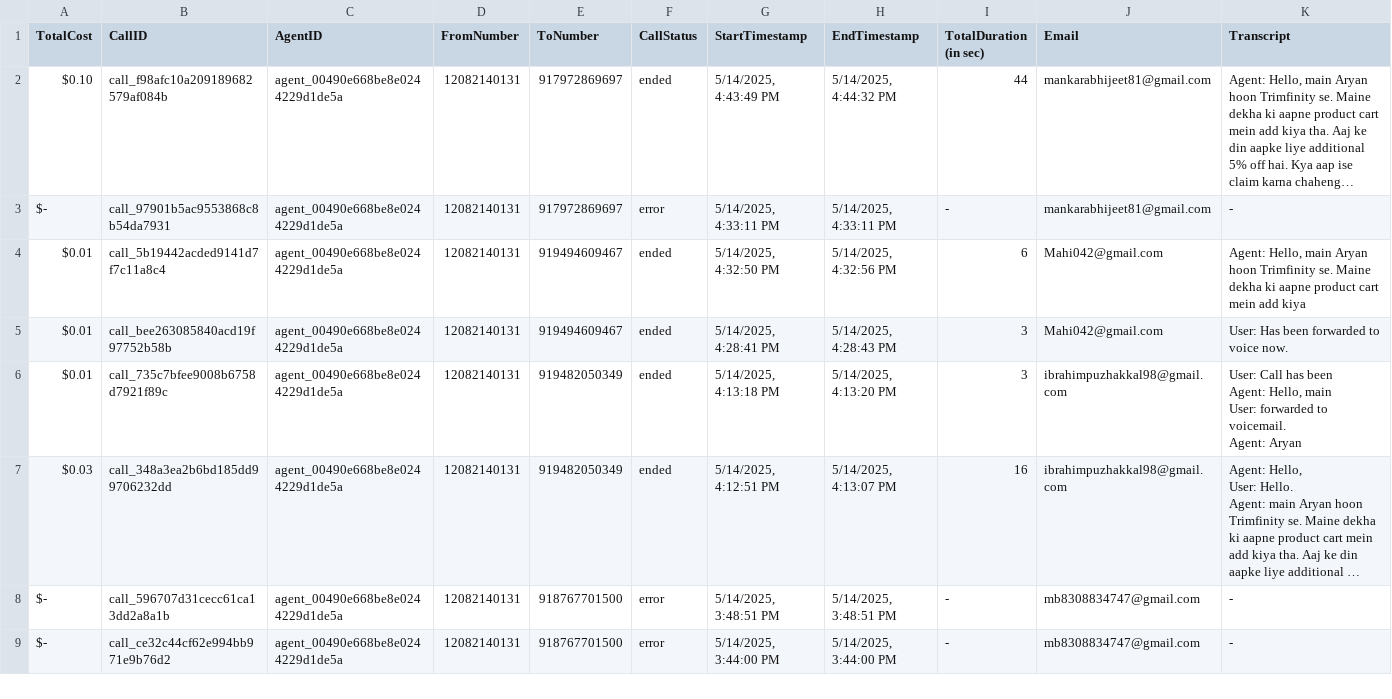
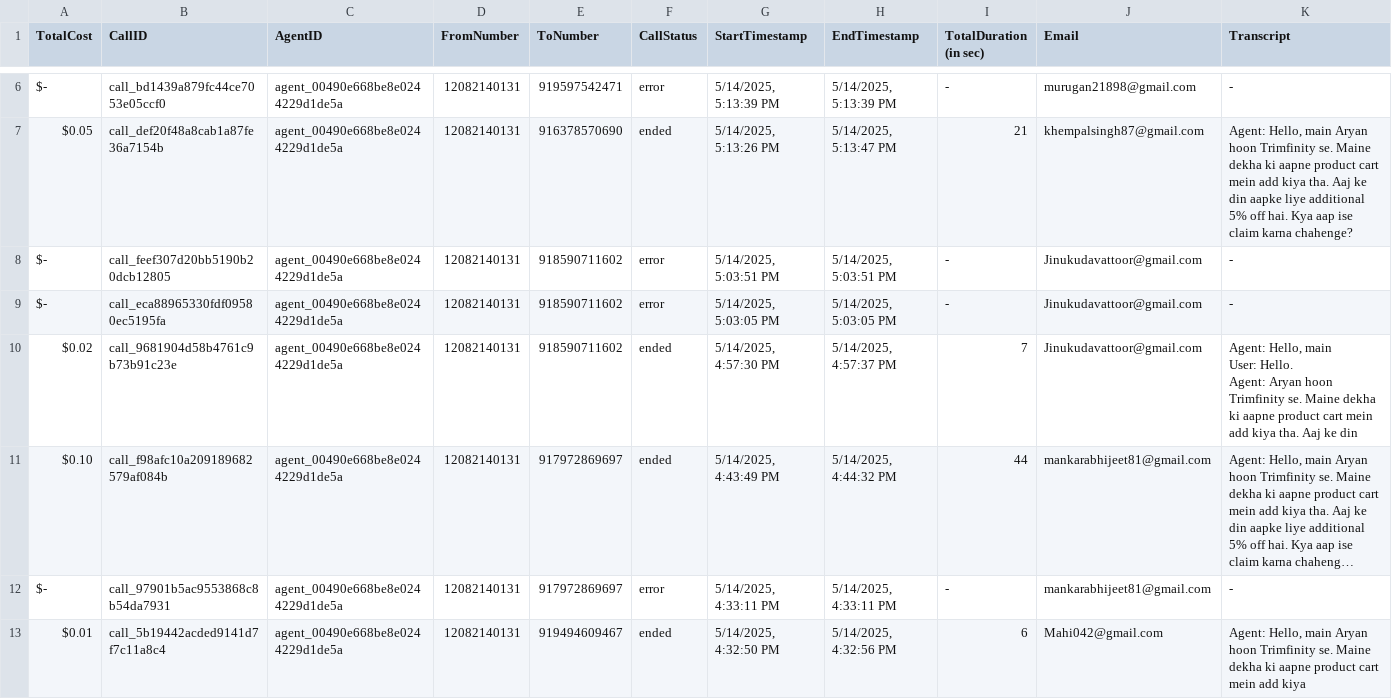
Before and after one commit to Urban-gabru-yog/Trimfinity_Dashboard_1104, a CSV file: data/call_data.csv, drawn as a sheet; only a part is shown, gaps mark what is left out; the shorter side is filled out with more unchanged rows; long unchanged cells end in …; rows hold the shown columns only; ↵ is a line break in a cell; the diff covers the shown part only; the diff names each change by its address in the sheet, - before the commit and + after, or states it on an @@ line.

```diff
--- a/data/call_data.csv
+++ b/data/call_data.csv
+row 6: $- | call_bd1439a879fc44ce7053e05ccf0 | agent_00490e668be8e0244229d1de5a | 12082140131 | 919597542471 | error | 5/14/2025, 5:13:39 PM | 5/14/2025, 5:13:39 PM | - | murugan21898@gmail.com | -
+row 7: $0.05 | call_def20f48a8cab1a87fe36a7154b | agent_00490e668be8e0244229d1de5a | 12082140131 | 916378570690 | ended | 5/14/2025, 5:13:26 PM | 5/14/2025, 5:13:47 PM | 21 | khempalsingh87@gmail.com | Agent: Hello, main Aryan hoon Trimfinity se. Maine dekha ki aapne product cart mein add kiya tha. Aaj ke din aapke liye additional 5% off hai. Kya aap ise claim karna chahenge?
+row 8: $- | call_feef307d20bb5190b20dcb12805 | agent_00490e668be8e0244229d1de5a | 12082140131 | 918590711602 | error | 5/14/2025, 5:03:51 PM | 5/14/2025, 5:03:51 PM | - | Jinukudavattoor@gmail.com | -
+row 9: $- | call_eca88965330fdf09580ec5195fa | agent_00490e668be8e0244229d1de5a | 12082140131 | 918590711602 | error | 5/14/2025, 5:03:05 PM | 5/14/2025, 5:03:05 PM | - | Jinukudavattoor@gmail.com | -
+row 10: $0.02 | call_9681904d58b4761c9b73b91c23e | agent_00490e668be8e0244229d1de5a | 12082140131 | 918590711602 | ended | 5/14/2025, 4:57:30 PM | 5/14/2025, 4:57:37 PM | 7 | Jinukudavattoor@gmail.com | Agent: Hello, main ↵ User: Hello. ↵ Agent: Aryan hoon Trimfinity se. Maine dekha ki aapne product cart mein add kiya tha. Aaj ke din
```
Also changed, not shown: 4 added rows elsewhere in this file, data/merged_data.csv.
